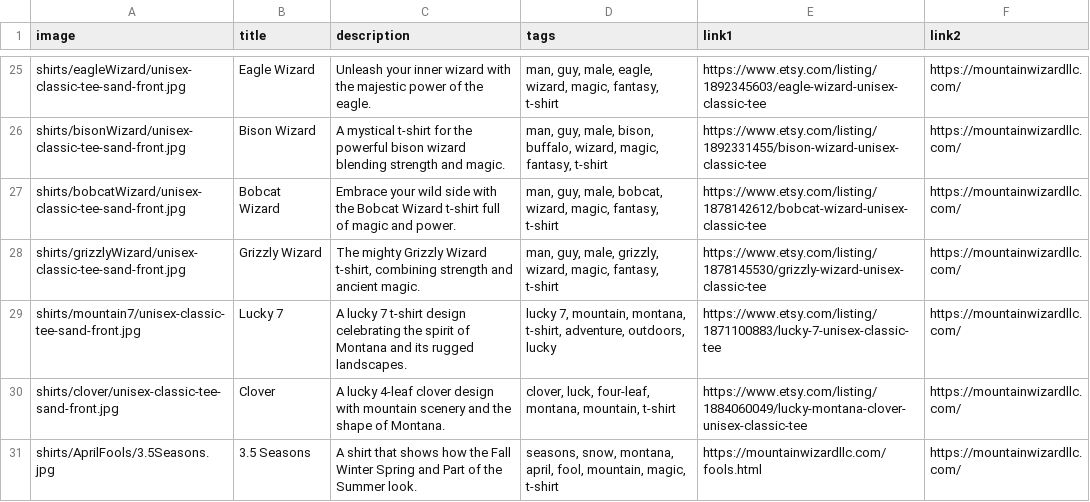
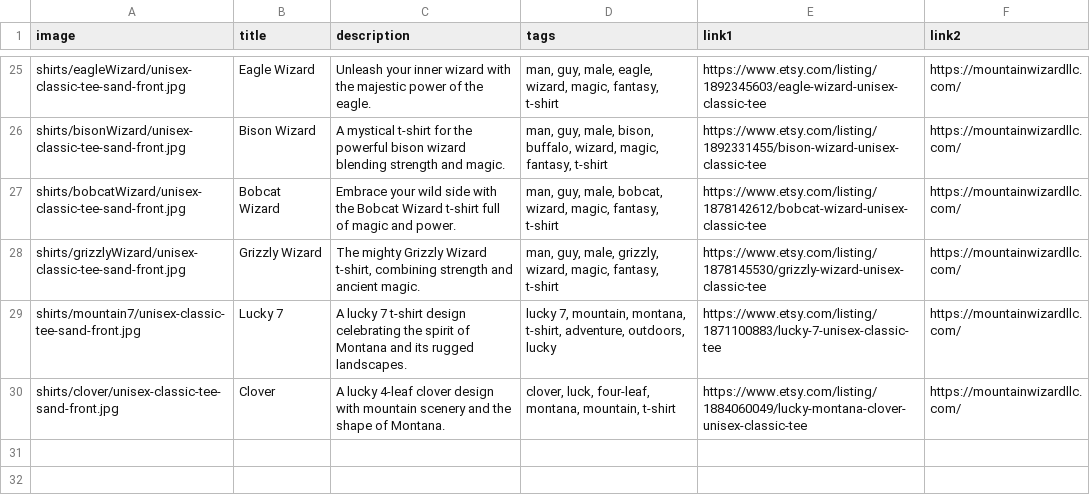
Before and after one commit to Mountain-Wizard-LLC/mountain-wizard-llc.github.io, a CSV file: cards/cards.csv, drawn as a sheet; only a part is shown, gaps mark what is left out; the diff names each change by its address in the sheet, - before the commit and + after, or states it on an @@ line.

Commit message:
secret

```diff
--- a/cards/cards.csv
+++ b/cards/cards.csv
-row 31: shirts/AprilFools/3.5Seasons.jpg | 3.5 Seasons | A shirt that shows how the Fall Winter Spring and Part of the Summer look. | seasons, snow, montana, april, fool, mountain, magic, t-shirt | https://mountainwizardllc.com/fools.html | https://mountainwizardllc.com/
```
